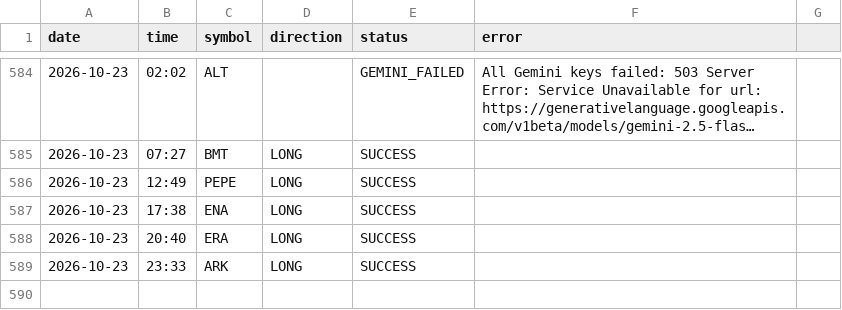
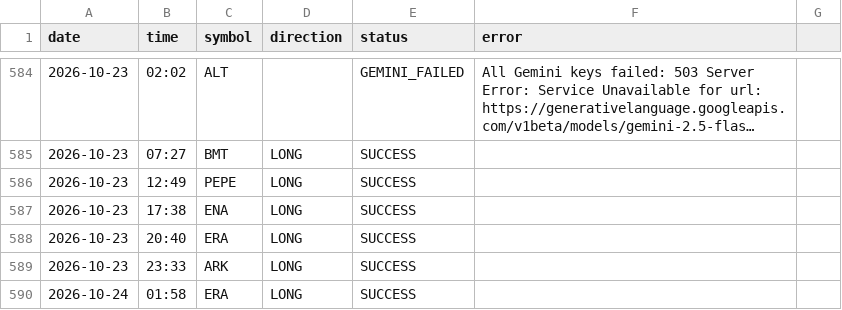
Before and after one commit to ali4asimb-cmyk/square.space.bot, a CSV file: post_log.csv, drawn as a sheet; only a part is shown, gaps mark what is left out; long unchanged cells end in …; the diff names each change by its address in the sheet, - before the commit and + after, or states it on an @@ line.

```diff
--- a/post_log.csv
+++ b/post_log.csv
+row 590: 2026-10-24 | 01:58 | ERA | LONG | SUCCESS
```
Also changed, not shown: 1 other file.
